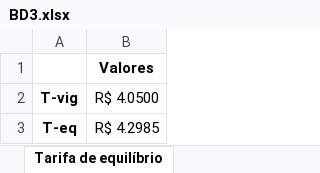
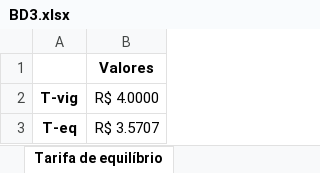
Before and after one commit to hmetzker/Projeto-Final, an Excel workbook: BD3.xlsx, sheet Tarifa de equilíbrio, drawn as a sheet; values as stored, in another font and other column widths than the file's, no borders; the diff names each change by its address in the sheet, - before the commit and + after, or states it on an @@ line.

```diff
--- a/BD3.xlsx (sheet Tarifa de equilíbrio)
+++ b/BD3.xlsx (sheet Tarifa de equilíbrio)
-B2: R$ 4.0500
+B2: R$ 4.0000
-B3 (R$ 4.0000): R$ 4.2985
+B3 (R$ 4.0000): R$ 3.5707
```
Also changed, not shown: 1 other file.
